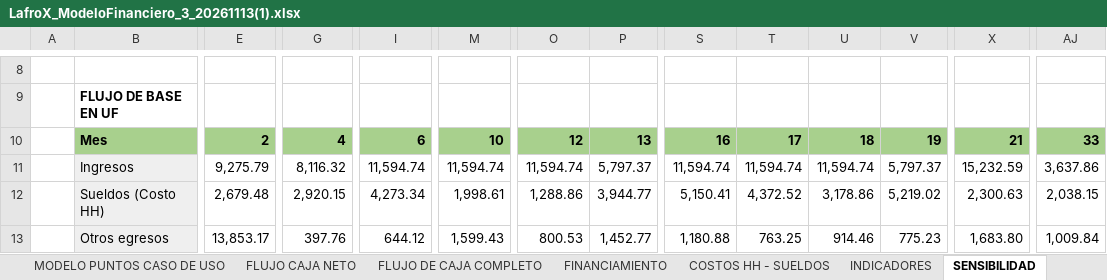
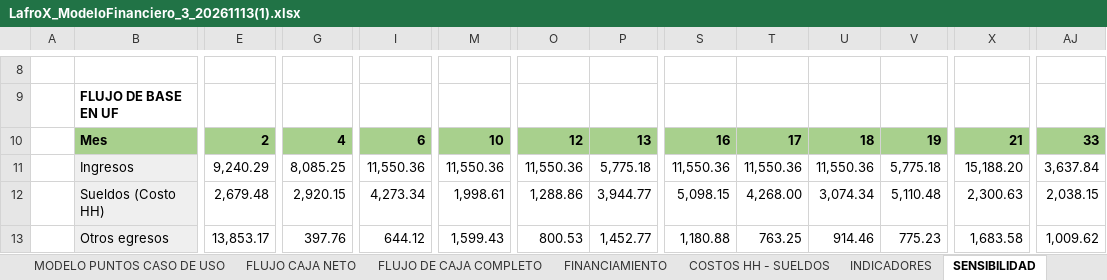
Before and after one commit to PatricioH315/LafroX, an Excel workbook: Datos externos/LafroX_ModeloFinanciero_3_20261113(1).xlsx, sheet SENSIBILIDAD, drawn as a sheet; only a part is shown, gaps mark what is left out; values as stored, in another font and other column widths than the file's, no borders; charts and pictures not drawn; the diff covers the shown part only; the diff names each change by its address in the sheet, - before the commit and + after, or states it on an @@ line.

```diff
--- a/Datos externos/LafroX_ModeloFinanciero_3_20261113(1).xlsx (sheet SENSIBILIDAD)
+++ b/Datos externos/LafroX_ModeloFinanciero_3_20261113(1).xlsx (sheet SENSIBILIDAD)
-E11: 9,275.79
+E11: 9,240.29
-G11: 8,116.32
+G11: 8,085.25
-I11: 11,594.74
+I11: 11,550.36
-M11: 11,594.74
+M11: 11,550.36
-O11: 11,594.74
+O11: 11,550.36
-P11: 5,797.37
+P11: 5,775.18
-S11: 11,594.74
+S11: 11,550.36
-T11: 11,594.74
+T11: 11,550.36
-U11: 11,594.74
+U11: 11,550.36
-V11: 5,797.37
+V11: 5,775.18
-X11: 15,232.59
+X11: 15,188.20
-AJ11: 3,637.86
+AJ11: 3,637.84
-S12: 5,150.41
+S12: 5,098.15
-T12: 4,372.52
+T12: 4,268.00
-U12: 3,178.86
+U12: 3,074.34
-V12: 5,219.02
+V12: 5,110.48
-X13: 1,683.80
+X13: 1,683.58
-AJ13: 1,009.84
+AJ13: 1,009.62
```
Also changed, not shown: 174 edited cells elsewhere in this sheet, sheet FLUJO CAJA NETO, sheet CURVA S, sheet FLUJO DE CAJA COMPLETO, sheet RESUMEN, sheet INDICADORES, sheet FINANCIAMIENTO, 9 more sheets, charts or pictures, 7 other files.
